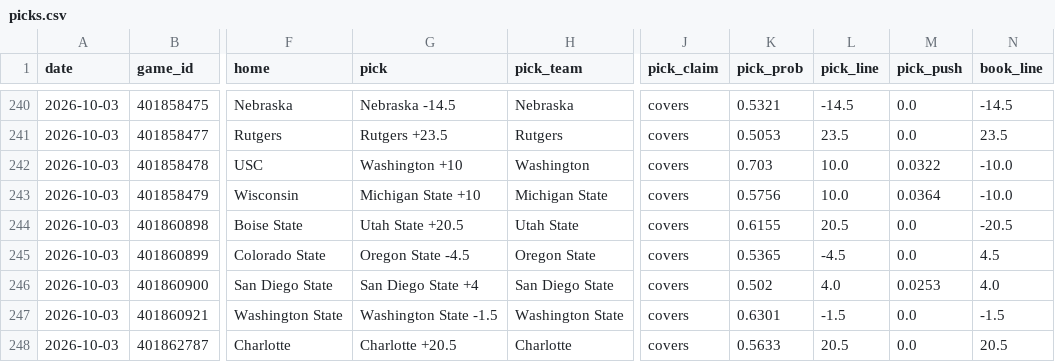
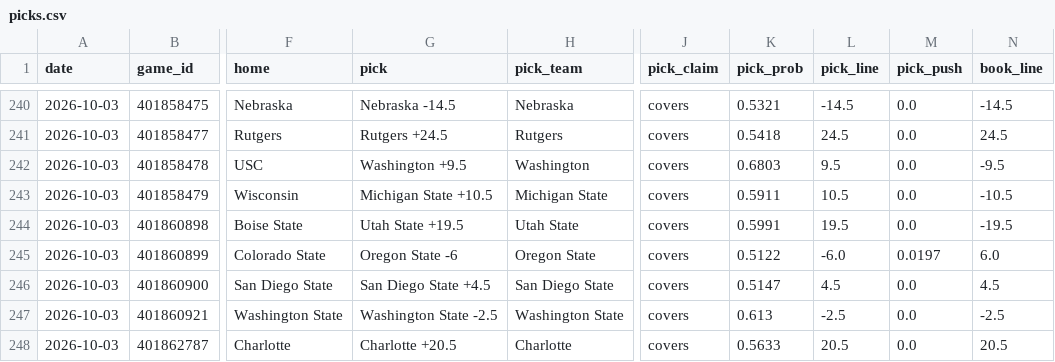
Before and after one commit to azcal/mbm-ncaaf, a CSV file: logs/picks.csv, drawn as a sheet; only a part is shown, gaps mark what is left out; the diff covers the shown part only; the diff names each change by its address in the sheet, - before the commit and + after, or states it on an @@ line.

```diff
--- a/logs/picks.csv
+++ b/logs/picks.csv
-G241 (pick): Rutgers +23.5
+G241 (pick): Rutgers +24.5
-K241 (pick_prob): 0.5053
+K241 (pick_prob): 0.5418
-L241 (pick_line): 23.5
+L241 (pick_line): 24.5
-N241 (book_line): 23.5
+N241 (book_line): 24.5
-G242 (pick): Washington +10
+G242 (pick): Washington +9.5
-K242 (pick_prob): 0.703
+K242 (pick_prob): 0.6803
-L242 (pick_line): 10.0
+L242 (pick_line): 9.5
-M242 (pick_push): 0.0322
+M242 (pick_push): 0.0
-N242 (book_line): -10.0
+N242 (book_line): -9.5
-G243 (pick): Michigan State +10
+G243 (pick): Michigan State +10.5
-K243 (pick_prob): 0.5756
+K243 (pick_prob): 0.5911
-L243 (pick_line): 10.0
+L243 (pick_line): 10.5
-M243 (pick_push): 0.0364
+M243 (pick_push): 0.0
-N243 (book_line): -10.0
+N243 (book_line): -10.5
-G244 (pick): Utah State +20.5
+G244 (pick): Utah State +19.5
-K244 (pick_prob): 0.6155
+K244 (pick_prob): 0.5991
-L244 (pick_line): 20.5
+L244 (pick_line): 19.5
-N244 (book_line): -20.5
+N244 (book_line): -19.5
-G245 (pick): Oregon State -4.5
+G245 (pick): Oregon State -6
-K245 (pick_prob): 0.5365
+K245 (pick_prob): 0.5122
-L245 (pick_line): -4.5
+L245 (pick_line): -6.0
-M245 (pick_push): 0.0
+M245 (pick_push): 0.0197
-N245 (book_line): 4.5
+N245 (book_line): 6.0
-G246 (pick): San Diego State +4
+G246 (pick): San Diego State +4.5
-K246 (pick_prob): 0.502
+K246 (pick_prob): 0.5147
-L246 (pick_line): 4.0
+L246 (pick_line): 4.5
-M246 (pick_push): 0.0253
+M246 (pick_push): 0.0
-N246 (book_line): 4.0
+N246 (book_line): 4.5
-G247 (pick): Washington State -1.5
+G247 (pick): Washington State -2.5
-K247 (pick_prob): 0.6301
+K247 (pick_prob): 0.613
-L247 (pick_line): -1.5
+L247 (pick_line): -2.5
-N247 (book_line): -1.5
+N247 (book_line): -2.5
```
Also changed, not shown: 131 edited cells elsewhere in this file, logs/predictions.csv, 2 other files.
